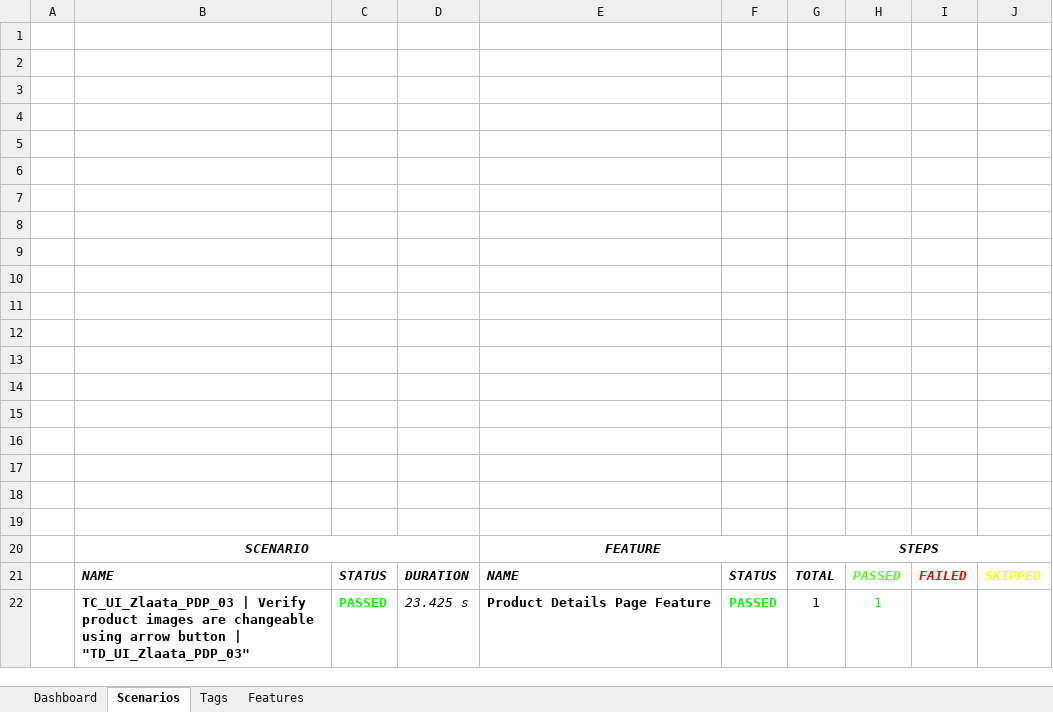
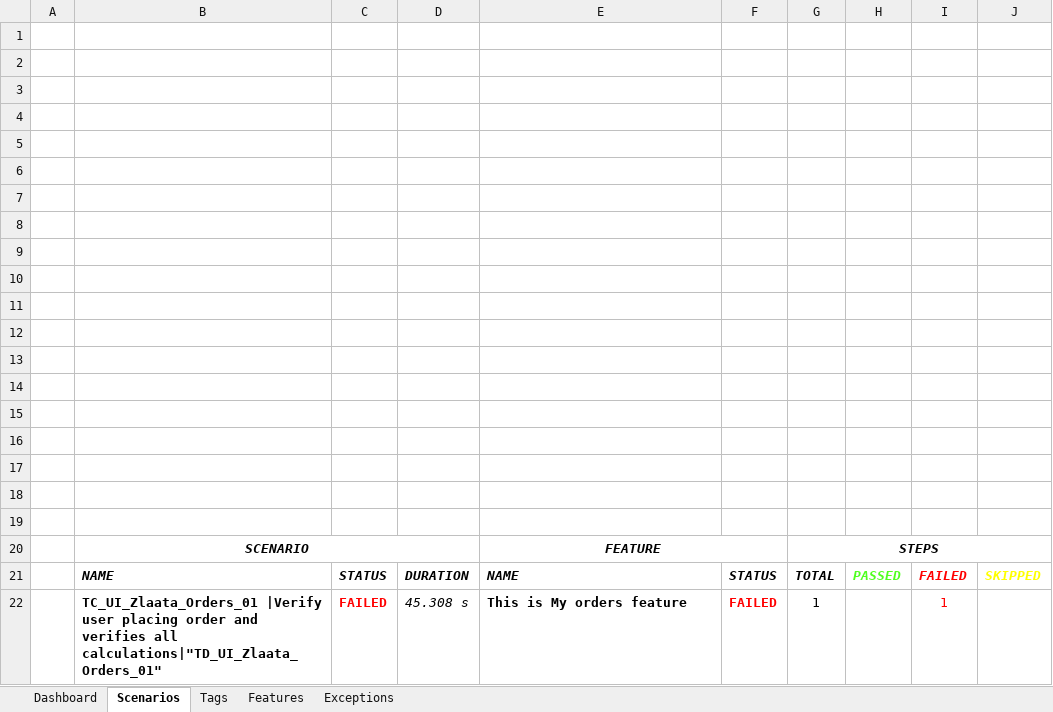
Before and after one commit to ZlaataAutomation/Zlaata, an Excel workbook: reports/Extent-Report/Zlaata-QAResults.xlsx, sheet Scenarios, drawn as a sheet; values as stored, in another font and other column widths than the file's, no borders; charts and pictures not drawn; removed rows and columns are numbered as before the commit, all else as after; the diff names each change by its address in the sheet, - before the commit and + after, or states it on an @@ line.

```diff
--- a/reports/Extent-Report/Zlaata-QAResults.xlsx (sheet Scenarios)
+++ b/reports/Extent-Report/Zlaata-QAResults.xlsx (sheet Scenarios)
+sheet tab: Exceptions
-row 22:  | TC_UI_Zlaata_PDP_03 | Verify product images are changeable using arrow button | "TD_UI_Zlaata_PDP_03" | PASSED | 23.425 s | Product Details Page Feature | PASSED | 1 | 1
+row 22:  | TC_UI_Zlaata_Orders_01 |Verify user placing order and verifies all calculations|"TD_UI_Zlaata_Orders_01" | FAILED | 45.308 s | This is My orders feature | FAILED | 1 |  | 1
```
Also changed, not shown: sheet Tags, sheet Dashboard, sheet Features, charts or pictures, 17 other files.
